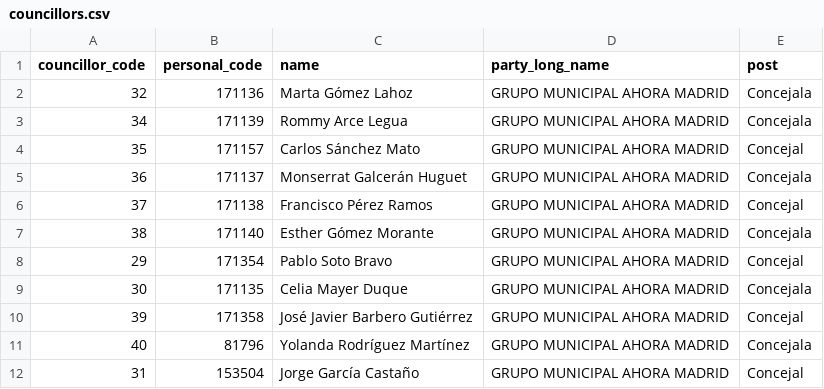
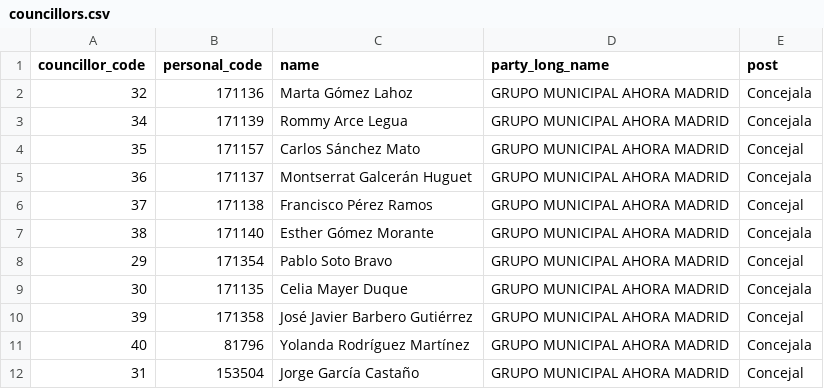
Before and after one commit to wairbut-m2c/transparencia, a CSV file: import-data/councillors.csv, drawn as a sheet; only a part is shown.

Commit message:
adds new data import. only councillors have a personal number now, so the importer had to be updated

```diff
--- a/import-data/councillors.csv
+++ b/import-data/councillors.csv
@@ -4,3 +4,3 @@ councillor_code,personal_code,name,party_long_name,post
 35,171157,Carlos Sánchez Mato,GRUPO MUNICIPAL AHORA MADRID,Concejal
-36,171137,Monserrat Galcerán Huguet,GRUPO MUNICIPAL AHORA MADRID,Concejala
+36,171137,Montserrat Galcerán Huguet,GRUPO MUNICIPAL AHORA MADRID,Concejala
 37,171138,Francisco Pérez Ramos,GRUPO MUNICIPAL AHORA MADRID,Concejal
```
Also changed, not shown: 4 other files.
